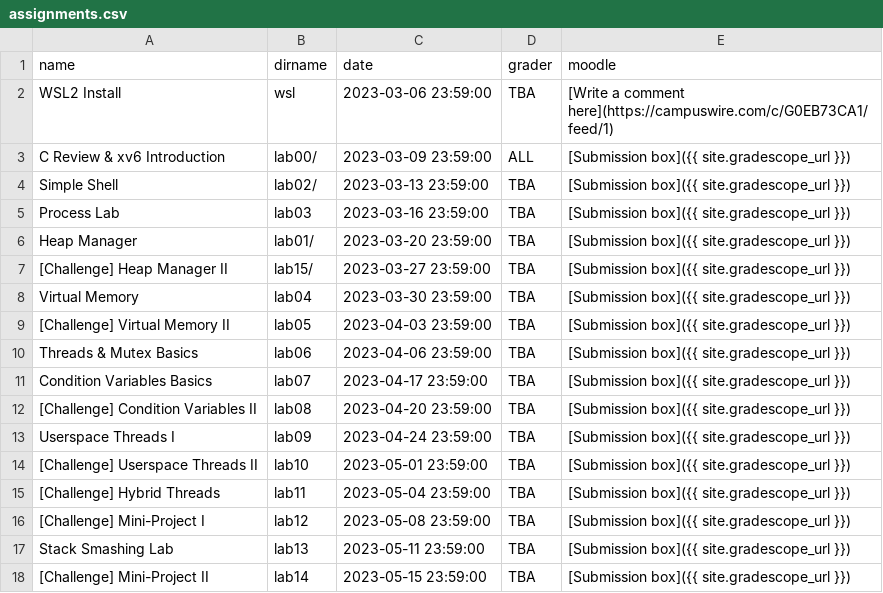
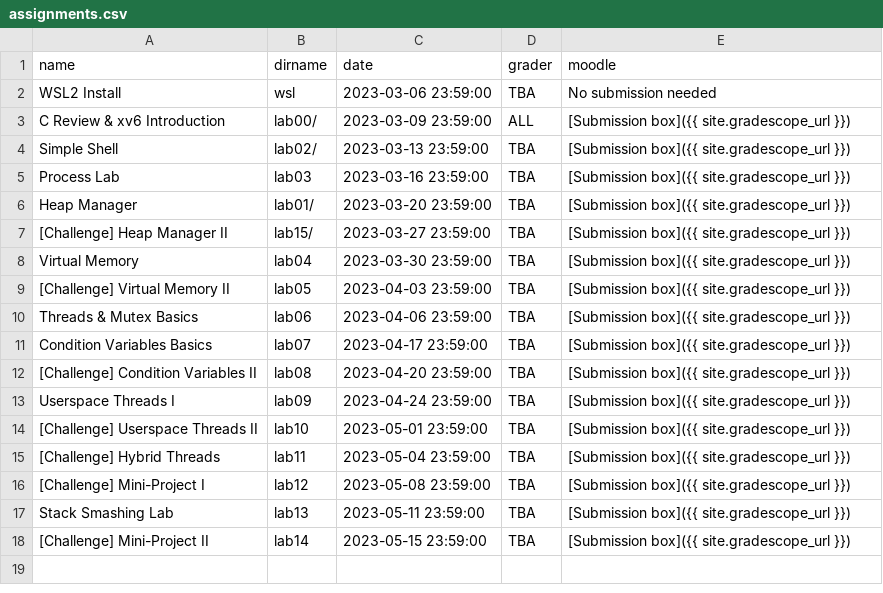
Before and after one commit to RHIT-CSSE/csse332, a CSV file: _data/assignments.csv, drawn as a sheet.

Commit message:
Removing mentions of campuswire and updated with the moodle forum

```diff
--- a/_data/assignments.csv
+++ b/_data/assignments.csv
@@ -1,3 +1,3 @@
 name,dirname,date,grader,moodle
-WSL2 Install,wsl,2023-03-06 23:59:00,TBA,[Write a comment here](https://campuswire.com/c/G0EB73CA1/feed/1)
+WSL2 Install,wsl,2023-03-06 23:59:00,TBA,No submission needed
 C Review & xv6 Introduction,lab00/,2023-03-09 23:59:00,ALL,[Submission box]({{ site.gradescope_url }})
```
Also changed, not shown: 8 other files.
